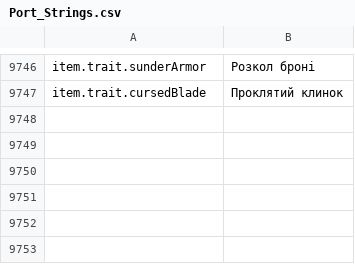
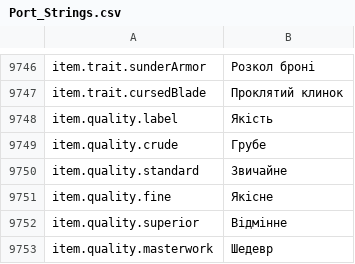
Before and after one commit to Chuz13/daggerfall-forever, a CSV file: locales/uk/Port_Strings.csv, drawn as a sheet; only a part is shown, gaps mark what is left out.

```diff
--- a/locales/uk/Port_Strings.csv
+++ b/locales/uk/Port_Strings.csv
@@ -9749 +9749,7 @@ item.trait.sunderArmor,"Розкол броні"
 item.trait.cursedBlade,"Проклятий клинок"
+item.quality.label,"Якість"
+item.quality.crude,"Грубе"
+item.quality.standard,"Звичайне"
+item.quality.fine,"Якісне"
+item.quality.superior,"Відмінне"
+item.quality.masterwork,"Шедевр"
```
Also changed, not shown: locales/bg/Port_Strings.csv, locales/cs/Port_Strings.csv, 37 other files.
